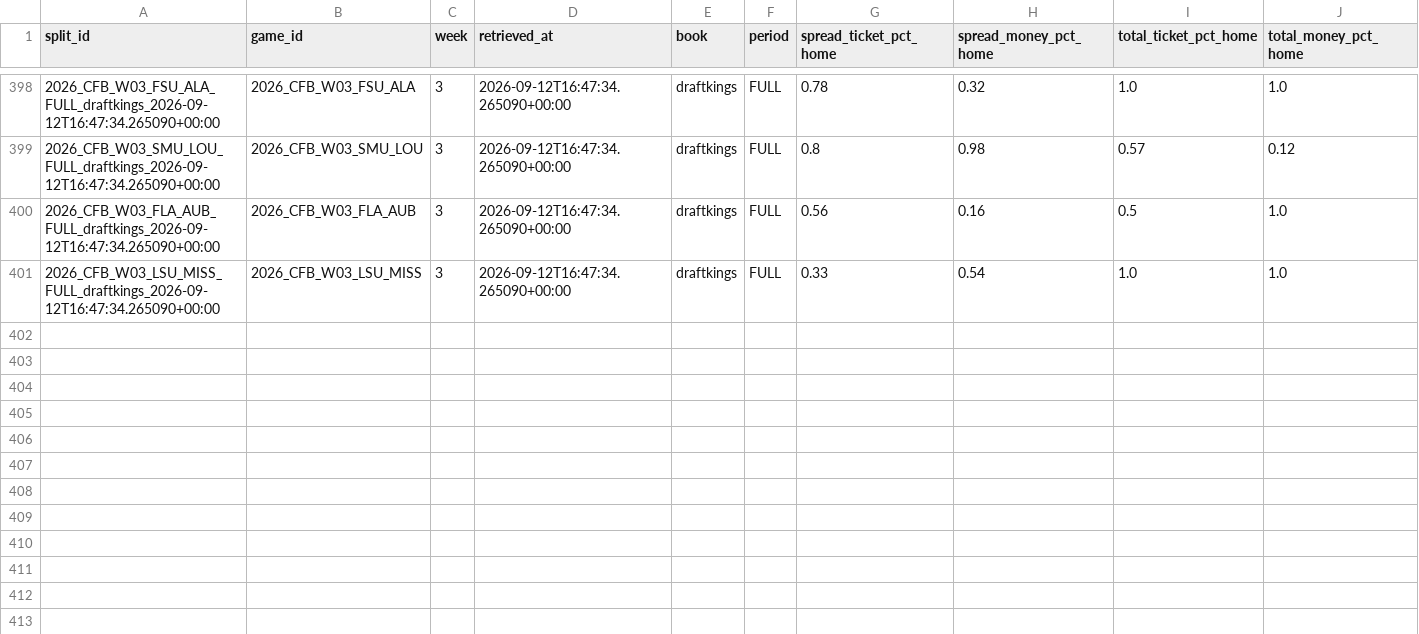
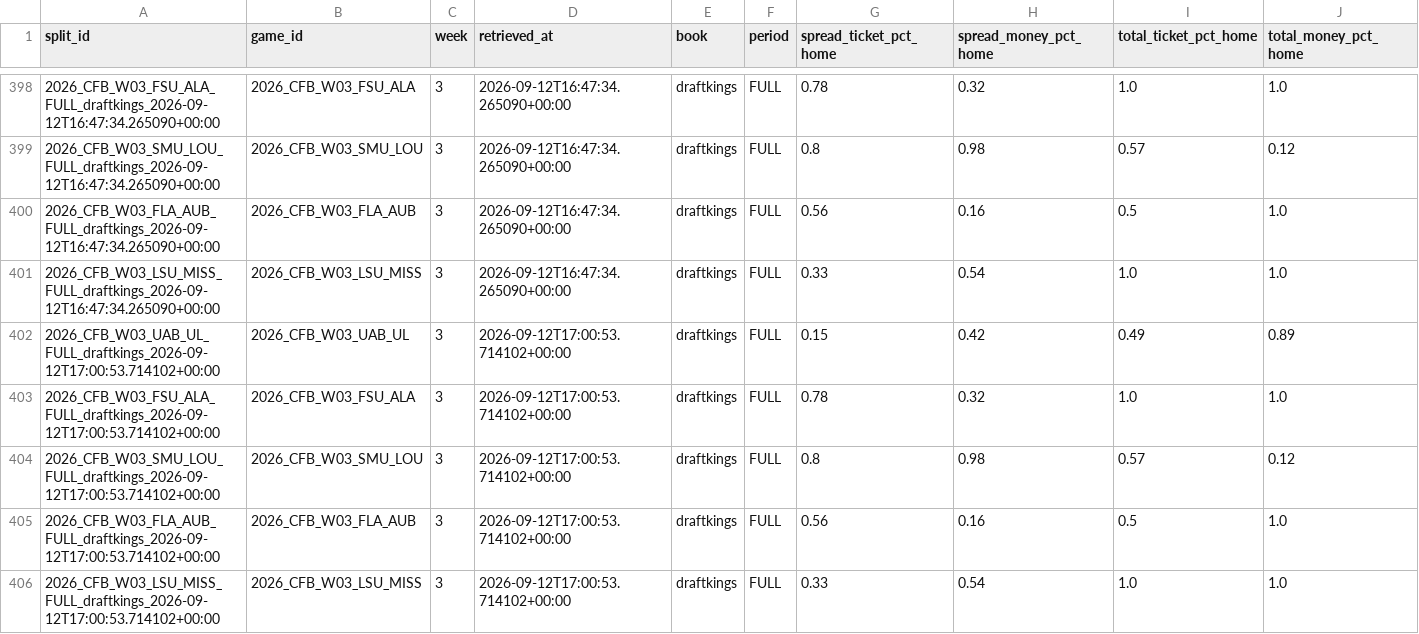
Before and after one commit to mapleleafs032/matchup-platform, a CSV file: data/tables/market/splits/CFB/2026/W03.csv, drawn as a sheet; only a part is shown, gaps mark what is left out; rows hold the shown columns only; the diff names each change by its address in the sheet, - before the commit and + after, or states it on an @@ line.

```diff
--- a/data/tables/market/splits/CFB/2026/W03.csv
+++ b/data/tables/market/splits/CFB/2026/W03.csv
+row 402: 2026_CFB_W03_UAB_UL_FULL_draftkings_2026-09-12T17:00:53.714102+00:00 | 2026_CFB_W03_UAB_UL | 3 | 2026-09-12T17:00:53.714102+00:00 | draftkings | FULL | 0.15 | 0.42 | 0.49 | 0.89
+row 403: 2026_CFB_W03_FSU_ALA_FULL_draftkings_2026-09-12T17:00:53.714102+00:00 | 2026_CFB_W03_FSU_ALA | 3 | 2026-09-12T17:00:53.714102+00:00 | draftkings | FULL | 0.78 | 0.32 | 1.0 | 1.0
+row 404: 2026_CFB_W03_SMU_LOU_FULL_draftkings_2026-09-12T17:00:53.714102+00:00 | 2026_CFB_W03_SMU_LOU | 3 | 2026-09-12T17:00:53.714102+00:00 | draftkings | FULL | 0.8 | 0.98 | 0.57 | 0.12
+row 405: 2026_CFB_W03_FLA_AUB_FULL_draftkings_2026-09-12T17:00:53.714102+00:00 | 2026_CFB_W03_FLA_AUB | 3 | 2026-09-12T17:00:53.714102+00:00 | draftkings | FULL | 0.56 | 0.16 | 0.5 | 1.0
+row 406: 2026_CFB_W03_LSU_MISS_FULL_draftkings_2026-09-12T17:00:53.714102+00:00 | 2026_CFB_W03_LSU_MISS | 3 | 2026-09-12T17:00:53.714102+00:00 | draftkings | FULL | 0.33 | 0.54 | 1.0 | 1.0
```
Also changed, not shown: data/tables/market/splits/CFB/2026/W04.csv, data/tables/market/splits/CFB/2026/W11.csv, 16 other files.
